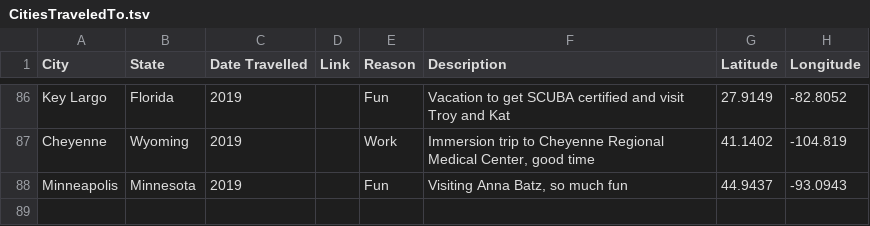
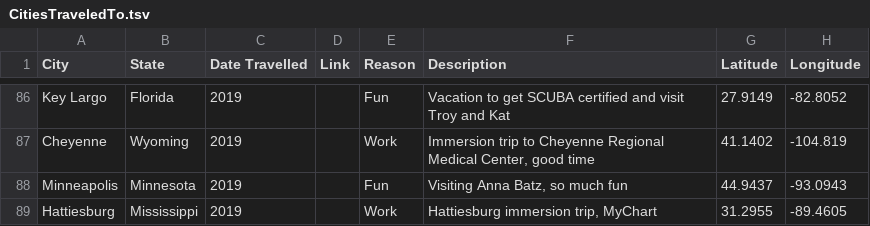
Before and after one commit to taylorchasewhite/US-Travel-Map, a TSV file: data/CitiesTraveledTo.tsv, drawn as a sheet; only a part is shown, gaps mark what is left out.

Commit message:
Add Hattiesburg

```diff
--- a/data/CitiesTraveledTo.tsv
+++ b/data/CitiesTraveledTo.tsv
@@ -88 +88,2 @@ Cheyenne	Wyoming	2019		Work	Immersion trip to Cheyenne Regional Medical Center,
 Minneapolis	Minnesota	2019		Fun	Visiting Anna Batz, so much fun	44.9437	-93.0943
+Hattiesburg	Mississippi	2019		Work	Hattiesburg immersion trip, MyChart	31.2955	-89.4605
```
